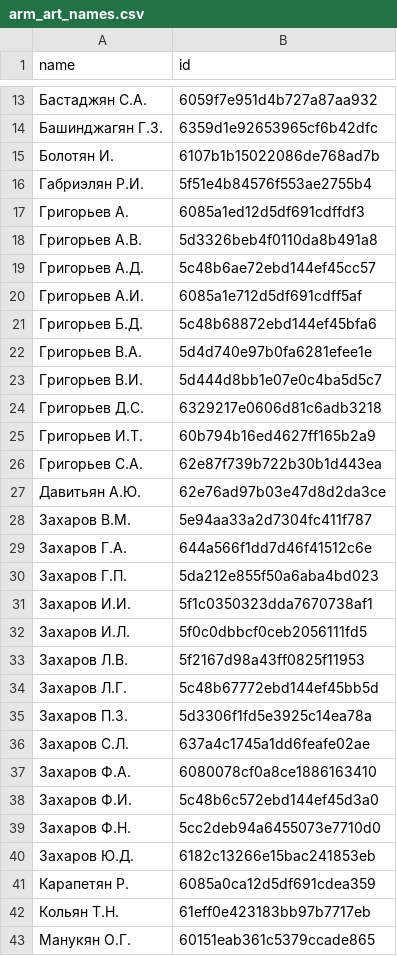
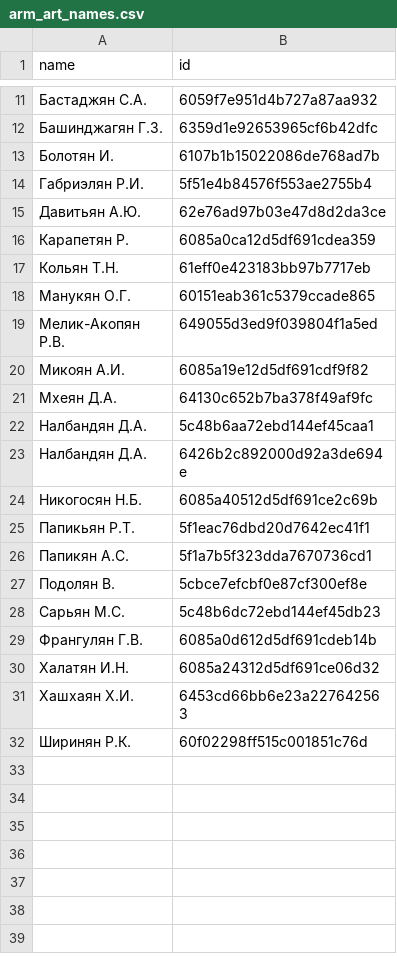
Before and after one commit to sologuboved/arcult, a CSV file: arm_art_names.csv, drawn as a sheet; only a part is shown, gaps mark what is left out; the shorter side is filled out with more unchanged rows; the diff covers the shown part only.

```diff
--- a/arm_art_names.csv
+++ b/arm_art_names.csv
@@ -16,26 +14,3 @@ name,id
 Габриэлян Р.И.,5f51e4b84576f553ae2755b4
-Григорьев А.,6085a1ed12d5df691cdffdf3
-Григорьев А.В. ,5d3326beb4f0110da8b491a8
-Григорьев А.Д.,5c48b6ae72ebd144ef45cc57
-Григорьев А.И.,6085a1e712d5df691cdff5af
-Григорьев Б.Д.,5c48b68872ebd144ef45bfa6
-Григорьев В.А.,5d4d740e97b0fa6281efee1e
-Григорьев В.И.,5d444d8bb1e07e0c4ba5d5c7
-Григорьев Д.С.,6329217e0606d81c6adb3218
-Григорьев И.Т.,60b794b16ed4627ff165b2a9
-Григорьев С.А.,62e87f739b722b30b1d443ea
 Давитьян А.Ю.,62e76ad97b03e47d8d2da3ce
-Захаров В.М.,5e94aa33a2d7304fc411f787
-Захаров Г.А.,644a566f1dd7d46f41512c6e
-Захаров Г.П. ,5da212e855f50a6aba4bd023
-Захаров И.И.,5f1c0350323dda7670738af1
-Захаров И.Л.,5f0c0dbbcf0ceb2056111fd5
-Захаров Л.В.,5f2167d98a43ff0825f11953
-Захаров Л.Г. ,5c48b67772ebd144ef45bb5d
-Захаров П.З.,5d3306f1fd5e3925c14ea78a
-Захаров С.Л.,637a4c1745a1dd6feafe02ae
-Захаров Ф.А.,6080078cf0a8ce1886163410
-Захаров Ф.И.,5c48b6c572ebd144ef45d3a0
-Захаров Ф.Н.,5cc2deb94a6455073e7710d0
-Захаров Ю.Д.,6182c13266e15bac241853eb
 Карапетян Р.,6085a0ca12d5df691cdea359
```
Also changed, not shown: 20 removed rows elsewhere in this file, 2 other files.
